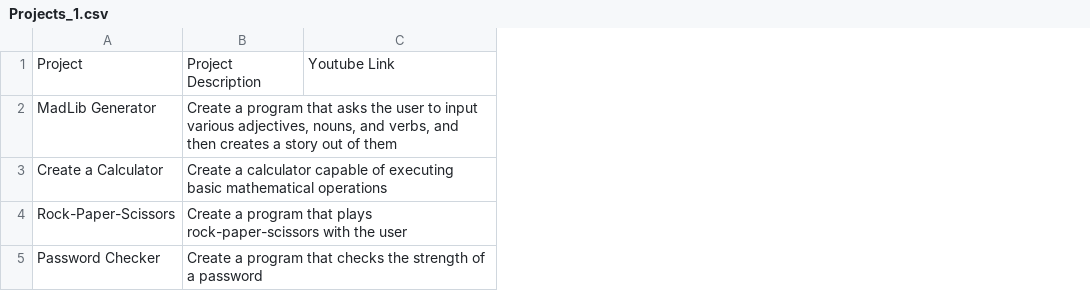
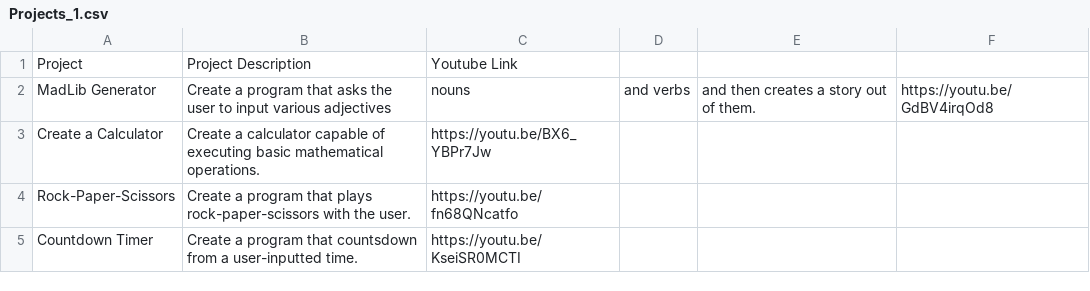
Before and after one commit to cthotti/PyLearners-Congressional_App_Challenge, a CSV file: PyLearners/Projects_1.csv, drawn as a sheet; removed rows and columns are numbered as before the commit, all else as after; the diff names each change by its address in the sheet, - before the commit and + after, or states it on an @@ line.

Commit message:
new projects

```diff
--- a/PyLearners/Projects_1.csv
+++ b/PyLearners/Projects_1.csv
-column B, rows 1-4: Project Description | Create a program that asks the user to input various adjectives, nouns, and verbs, and then creates a story out of them | Create a calculator capable of executing basic mathematical operations | Create a program that plays rock-paper-scissors with the user
+column B, rows 1-4: Project Description | Create a program that asks the user to input various adjectives | Create a calculator capable of executing basic mathematical operations. | Create a program that plays rock-paper-scissors with the user.
+column D, row 2: and verbs
+column E, row 2: and then creates a story out of them.
+column F, row 2: https://youtu.be/GdBV4irqOd8
-C2: (empty)
+C2: nouns
-C3: (empty)
+C3: https://youtu.be/BX6_YBPr7Jw
-C4: (empty)
+C4: https://youtu.be/fn68QNcatfo
-row 5: Password Checker | Create a program that checks the strength of a password
+row 5: Countdown Timer | Create a program that countsdown from a user-inputted time. | https://youtu.be/KseiSR0MCTI
```
